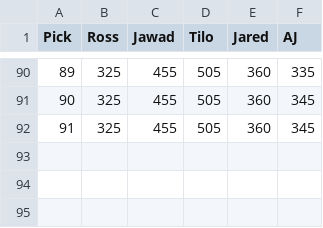
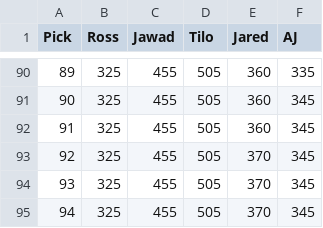
Before and after one commit to zo0o0ot/2020-draft-scorer, a CSV file: draft/leagifyResults.csv, drawn as a sheet; only a part is shown, gaps mark what is left out.

Commit message:
adds picks through pick 94

```diff
--- a/draft/leagifyResults.csv
+++ b/draft/leagifyResults.csv
@@ -92 +92,4 @@ Pick,Ross,Jawad,Tilo,Jared,AJ
 91,325,455,505,360,345
+92,325,455,505,370,345
+93,325,455,505,370,345
+94,325,455,505,370,345
```
Also changed, not shown: draft/nflDraft.csv, 1 other file.
